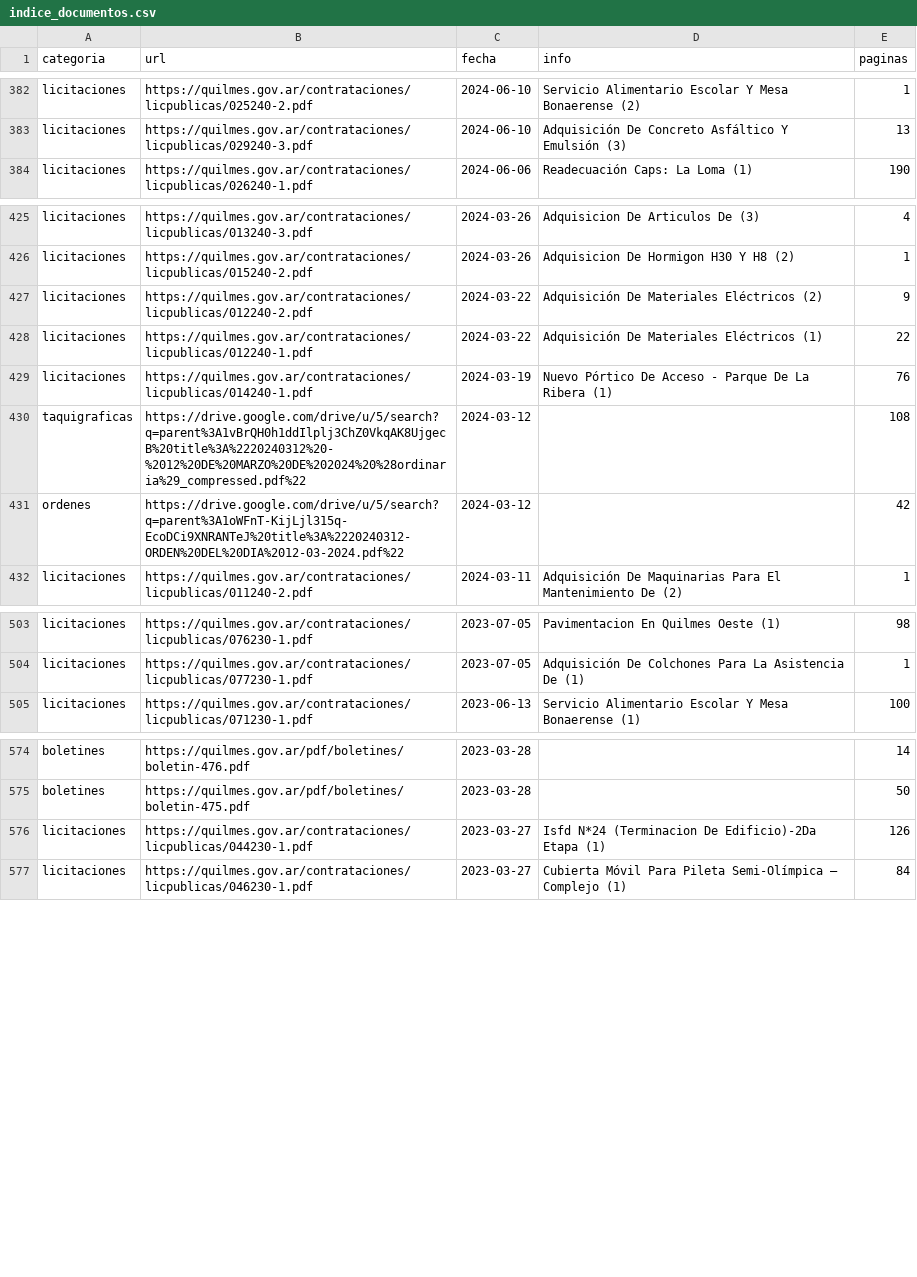
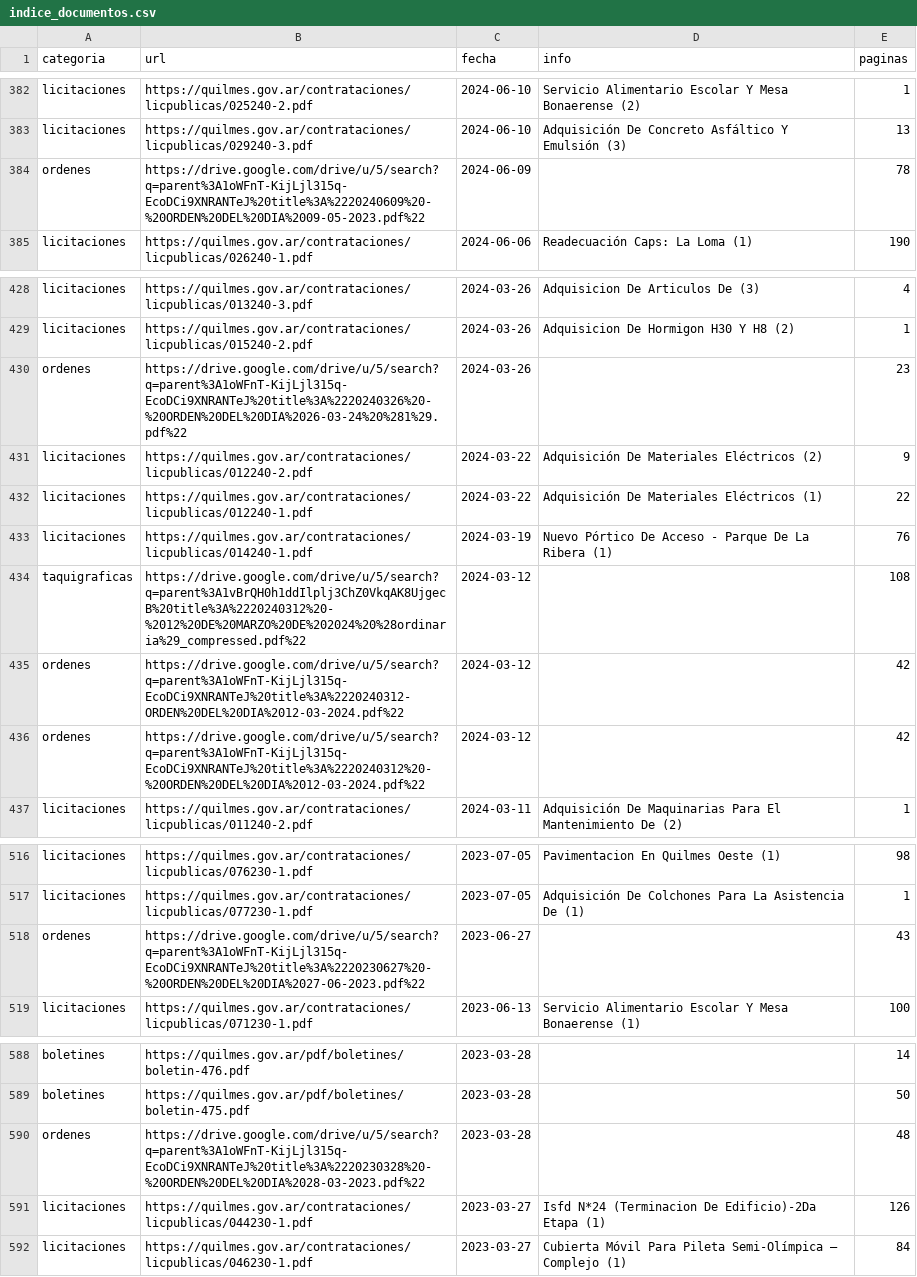
Before and after one commit to alepeluca/boletines, a CSV file: indice_documentos.csv, drawn as a sheet; only a part is shown, gaps mark what is left out; the diff covers the shown part only.

```diff
--- a/indice_documentos.csv
+++ b/indice_documentos.csv
@@ -383,2 +383,3 @@ licitaciones,https://quilmes.gov.ar/contrataciones/licpublicas/025240-2.pdf,2024
 licitaciones,https://quilmes.gov.ar/contrataciones/licpublicas/029240-3.pdf,2024-06-10,Adquisición De Concreto Asfáltico Y Emulsión (3),13
+ordenes,https://drive.google.com/drive/u/5/search?q=parent%3A1oWFnT-KijLjl315q-EcoDCi9XNRANTeJ%20title%3A%2220240609%20-%20ORDEN%20DEL%20DIA%2009-05-2023.pdf%22,2024-06-09,,78
 licitaciones,https://quilmes.gov.ar/contrataciones/licpublicas/026240-1.pdf,2024-06-06,Readecuación Caps: La Loma (1),190
@@ -426,2 +429,3 @@ licitaciones,https://quilmes.gov.ar/contrataciones/licpublicas/013240-3.pdf,2024
 licitaciones,https://quilmes.gov.ar/contrataciones/licpublicas/015240-2.pdf,2024-03-26,Adquisicion De Hormigon H30 Y H8 (2),1
+ordenes,https://drive.google.com/drive/u/5/search?q=parent%3A1oWFnT-KijLjl315q-EcoDCi9XNRANTeJ%20title%3A%2220240326%20-%20ORDEN%20DEL%20DIA%2026-03-24%20%281%29.pdf%22,2024-03-26,,23
 licitaciones,https://quilmes.gov.ar/contrataciones/licpublicas/012240-2.pdf,2024-03-22,Adquisición De Materiales Eléctricos (2),9
@@ -431,2 +435,3 @@ taquigraficas,https://drive.google.com/drive/u/5/search?q=parent%3A1vBrQH0h1ddIl
 ordenes,https://drive.google.com/drive/u/5/search?q=parent%3A1oWFnT-KijLjl315q-EcoDCi9XNRANTeJ%20title%3A%2220240312-ORDEN%20DEL%20DIA%2012-03-2024.pdf%22,2024-03-12,,42
+ordenes,https://drive.google.com/drive/u/5/search?q=parent%3A1oWFnT-KijLjl315q-EcoDCi9XNRANTeJ%20title%3A%2220240312%20-%20ORDEN%20DEL%20DIA%2012-03-2024.pdf%22,2024-03-12,,42
 licitaciones,https://quilmes.gov.ar/contrataciones/licpublicas/011240-2.pdf,2024-03-11,Adquisición De Maquinarias Para El Mantenimiento De (2),1
@@ -504,2 +517,3 @@ licitaciones,https://quilmes.gov.ar/contrataciones/licpublicas/076230-1.pdf,2023
 licitaciones,https://quilmes.gov.ar/contrataciones/licpublicas/077230-1.pdf,2023-07-05,Adquisición De Colchones Para La Asistencia De (1),1
+ordenes,https://drive.google.com/drive/u/5/search?q=parent%3A1oWFnT-KijLjl315q-EcoDCi9XNRANTeJ%20title%3A%2220230627%20-%20ORDEN%20DEL%20DIA%2027-06-2023.pdf%22,2023-06-27,,43
 licitaciones,https://quilmes.gov.ar/contrataciones/licpublicas/071230-1.pdf,2023-06-13,Servicio Alimentario Escolar Y Mesa Bonaerense (1),100
@@ -575,2 +589,3 @@ boletines,https://quilmes.gov.ar/pdf/boletines/boletin-476.pdf,2023-03-28,,14
 boletines,https://quilmes.gov.ar/pdf/boletines/boletin-475.pdf,2023-03-28,,50
+ordenes,https://drive.google.com/drive/u/5/search?q=parent%3A1oWFnT-KijLjl315q-EcoDCi9XNRANTeJ%20title%3A%2220230328%20-%20ORDEN%20DEL%20DIA%2028-03-2023.pdf%22,2023-03-28,,48
 licitaciones,https://quilmes.gov.ar/contrataciones/licpublicas/044230-1.pdf,2023-03-27,Isfd N*24 (Terminacion De Edificio)-2Da Etapa (1),126
```
Also changed, not shown: 10 added rows elsewhere in this file.
